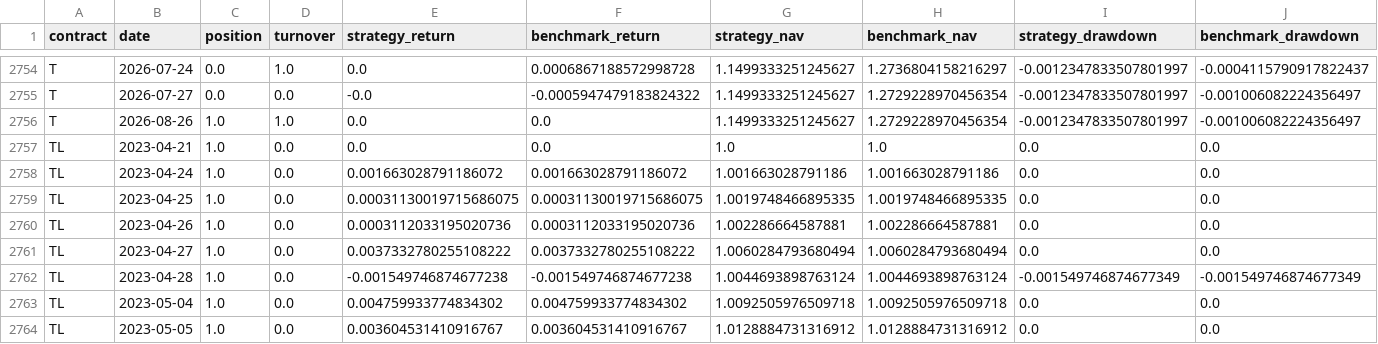
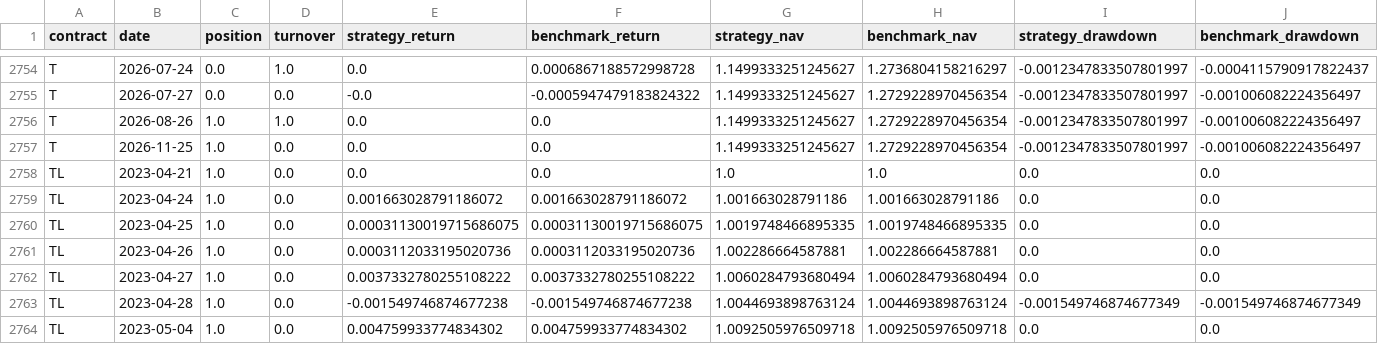
Before and after one commit to ericxuzhesheng/VPIN-Based-Timing-Strategy-for-Chinese-Government-Bond-Futures, a CSV file: results/tables/strategy_nav.csv, drawn as a sheet; only a part is shown, gaps mark what is left out; the shorter side is filled out with more unchanged rows; the diff names each change by its address in the sheet, - before the commit and + after, or states it on an @@ line.

```diff
--- a/results/tables/strategy_nav.csv
+++ b/results/tables/strategy_nav.csv
+row 2757: T | 2026-11-25 | 1.0 | 0.0 | 0.0 | 0.0 | 1.1499333251245627 | 1.2729228970456354 | -0.0012347833507801997 | -0.001006082224356497
```
Also changed, not shown: data/processed/vpin_daily.csv, results/tables/backtest_summary.csv, 14 other files.
